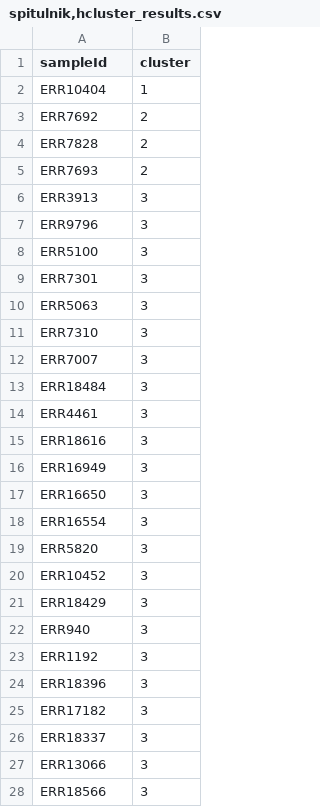
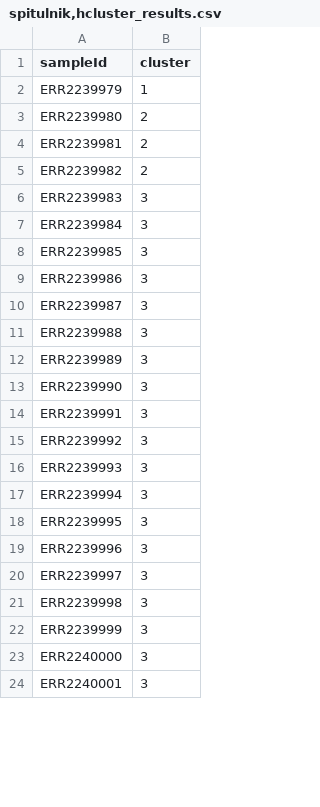
Before and after one commit to JSS874/CGS4144, a CSV file: Assignment3/results/spitulnik,hcluster_results.csv, drawn as a sheet; only a part is shown; the diff covers the shown part only.

Commit message:
Update spitulnik,hcluster_results.csv

```diff
--- a/Assignment3/results/spitulnik,hcluster_results.csv
+++ b/Assignment3/results/spitulnik,hcluster_results.csv
@@ -2,27 +2,23 @@
-"ERR10404",1
-"ERR7692",2
-"ERR7828",2
-"ERR7693",2
-"ERR3913",3
-"ERR9796",3
-"ERR5100",3
-"ERR7301",3
-"ERR5063",3
-"ERR7310",3
-"ERR7007",3
-"ERR18484",3
-"ERR4461",3
-"ERR18616",3
-"ERR16949",3
-"ERR16650",3
-"ERR16554",3
-"ERR5820",3
-"ERR10452",3
-"ERR18429",3
-"ERR940",3
-"ERR1192",3
-"ERR18396",3
-"ERR17182",3
-"ERR18337",3
-"ERR13066",3
-"ERR18566",3
+ERR2239979,1
+ERR2239980,2
+ERR2239981,2
+ERR2239982,2
+ERR2239983,3
+ERR2239984,3
+ERR2239985,3
+ERR2239986,3
+ERR2239987,3
+ERR2239988,3
+ERR2239989,3
+ERR2239990,3
+ERR2239991,3
+ERR2239992,3
+ERR2239993,3
+ERR2239994,3
+ERR2239995,3
+ERR2239996,3
+ERR2239997,3
+ERR2239998,3
+ERR2239999,3
+ERR2240000,3
+ERR2240001,3
```
Also changed, not shown: 5 added rows, 2 removed rows and 42 edited cells elsewhere in this file.
